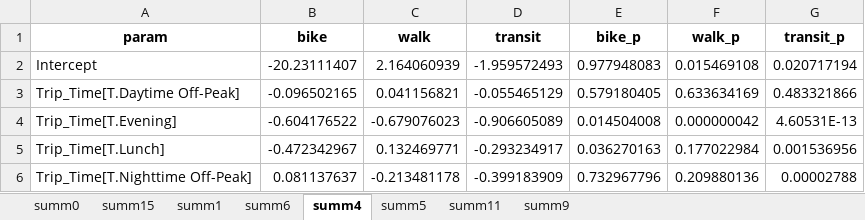
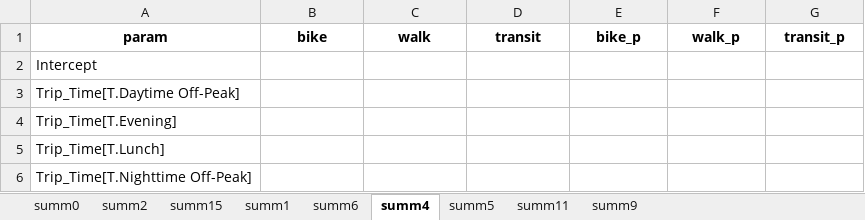
Before and after one commit to peterberr/sufficcs_mobility, an Excel workbook: outputs/ML_Results/mode_MNLR/Paris.xlsx, sheet summ4, drawn as a sheet; only a part is shown; values as stored, in another font and other column widths than the file's, no borders; the diff covers the shown part only; the diff names each change by its address in the sheet, - before the commit and + after, or states it on an @@ line.

```diff
--- a/outputs/ML_Results/mode_MNLR/Paris.xlsx (sheet summ4)
+++ b/outputs/ML_Results/mode_MNLR/Paris.xlsx (sheet summ4)
+sheet tab: summ2
-B2: -20.23111407
+B2: (empty)
-C2: 2.164060939
+C2: (empty)
-D2: -1.959572493
+D2: (empty)
-E2: 0.977948083
+E2: (empty)
-F2: 0.015469108
+F2: (empty)
-G2: 0.020717194
+G2: (empty)
-B3: -0.096502165
+B3: (empty)
-C3: 0.041156821
+C3: (empty)
-D3: -0.055465129
+D3: (empty)
-E3: 0.579180405
+E3: (empty)
-F3: 0.633634169
+F3: (empty)
-G3: 0.483321866
+G3: (empty)
-B4: -0.604176522
+B4: (empty)
-C4: -0.679076023
+C4: (empty)
-D4: -0.906605089
+D4: (empty)
-E4: 0.014504008
+E4: (empty)
-F4: 0.000000042
+F4: (empty)
-G4: 4.60531E-13
+G4: (empty)
-B5: -0.472342967
+B5: (empty)
-C5: 0.132469771
+C5: (empty)
-D5: -0.293234917
+D5: (empty)
-E5: 0.036270163
+E5: (empty)
-F5: 0.177022984
+F5: (empty)
-G5: 0.001536956
+G5: (empty)
-B6: 0.081137637
+B6: (empty)
-C6: -0.213481178
+C6: (empty)
-D6: -0.399183909
+D6: (empty)
-E6: 0.732967796
+E6: (empty)
-F6: 0.209880136
+F6: (empty)
-G6: 0.00002788
+G6: (empty)
```
Also changed, not shown: 1 removed row and 198 edited cells elsewhere in this sheet, sheet summ1, sheet summ9, sheet summ11, sheet summ6, sheet summ0, sheet summ5, 1 more sheet, outputs/ML_Results/dist_LR/Berlin.xlsx, outputs/ML_Results/dist_LR/Dresden.xlsx, 32 other files.
